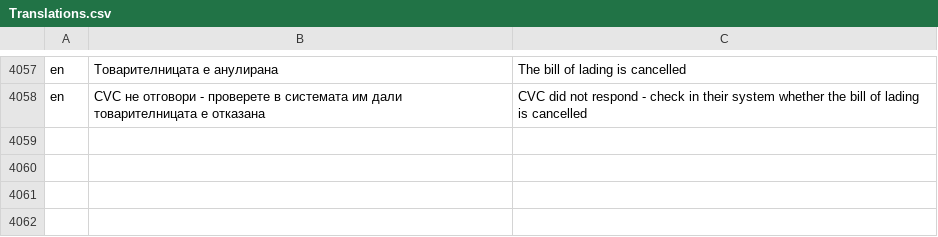
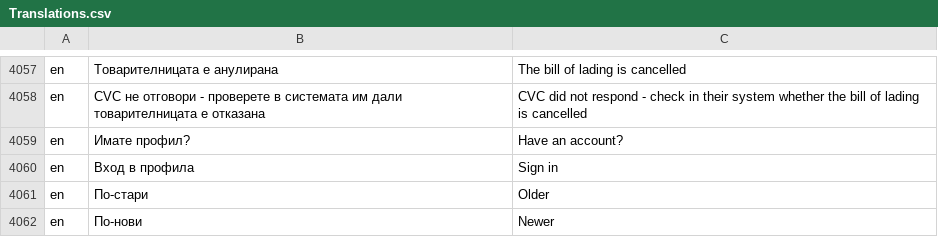
Before and after one commit to bgerp/bgerp, a CSV file: bgerp/data/csv/Translations.csv, drawn as a sheet; only a part is shown, gaps mark what is left out.

Commit message:
Добавени преводи

```diff
--- a/bgerp/data/csv/Translations.csv
+++ b/bgerp/data/csv/Translations.csv
@@ -4058 +4058,5 @@ en,Товарителницата е анулирана,The bill of lading is ca
 en,CVC не отговори - проверете в системата им дали товарителницата е отказана,CVC did not respond - check in their system whether the bill of lading is cancelled
+en,Имате профил?,Have an account?
+en,Вход в профила,Sign in
+en,По-стари,Older
+en,По-нови,Newer
```
